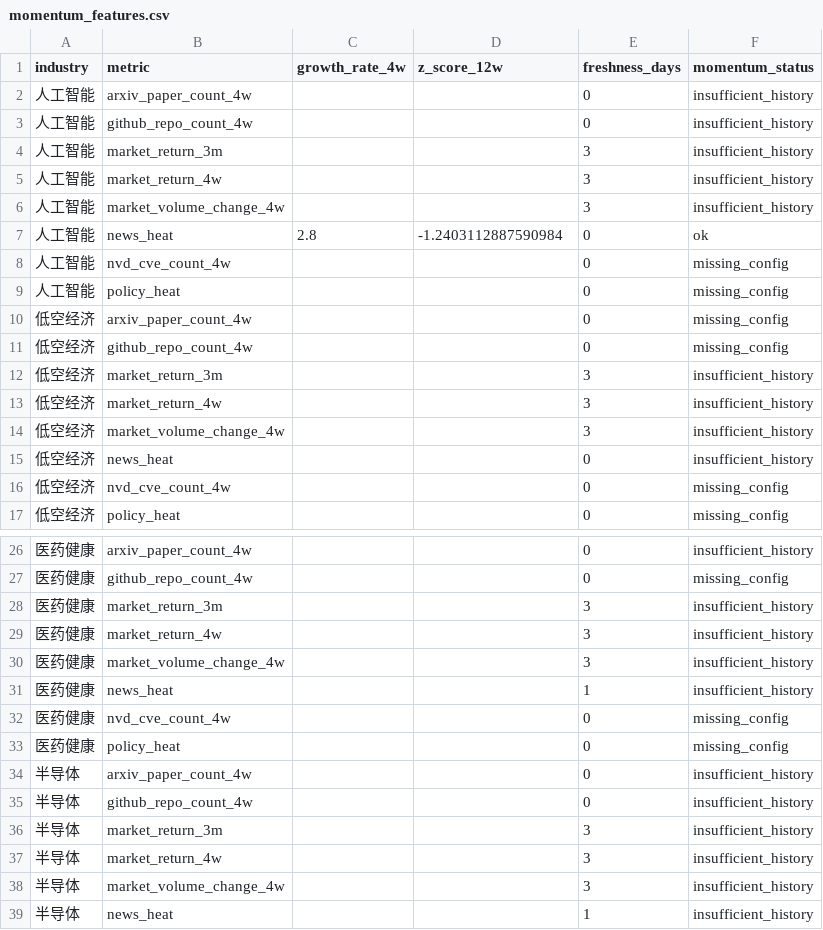
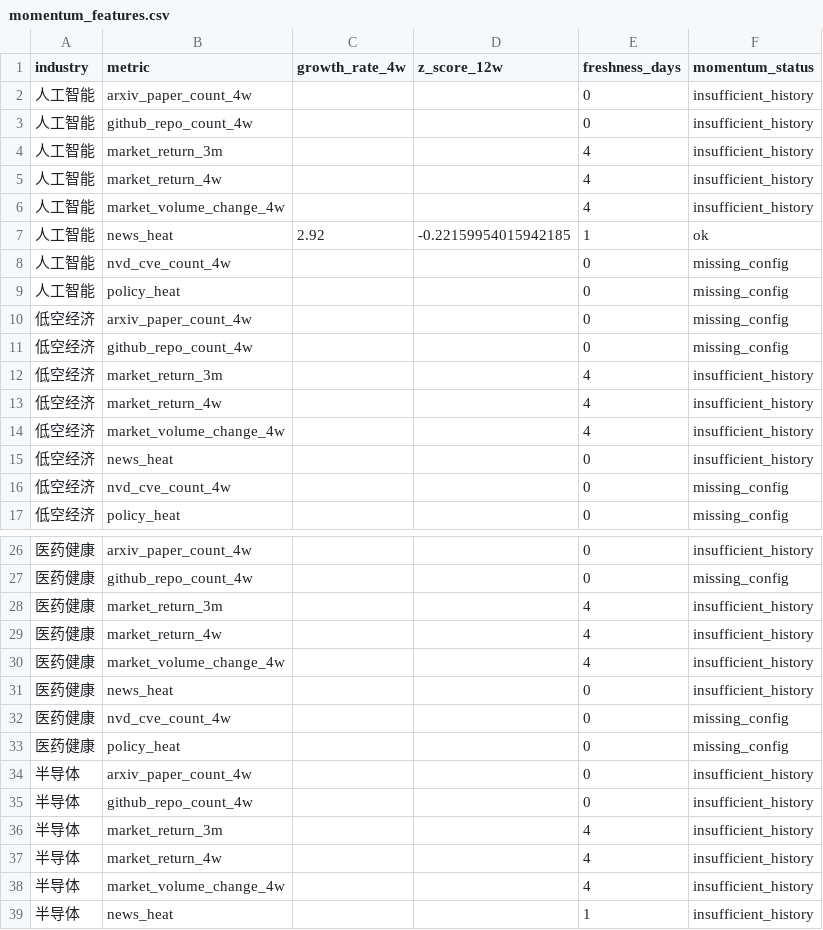
Before and after one commit to weishengh810-prog/industry-tracker, a CSV file: data/processed/momentum_features.csv, drawn as a sheet; only a part is shown, gaps mark what is left out; the diff covers the shown part only.

```diff
--- a/data/processed/momentum_features.csv
+++ b/data/processed/momentum_features.csv
@@ -3,6 +3,6 @@
 人工智能,github_repo_count_4w,,,0,insufficient_history
-人工智能,market_return_3m,,,3,insufficient_history
-人工智能,market_return_4w,,,3,insufficient_history
-人工智能,market_volume_change_4w,,,3,insufficient_history
-人工智能,news_heat,2.8,-1.2403112887590984,0,ok
+人工智能,market_return_3m,,,4,insufficient_history
+人工智能,market_return_4w,,,4,insufficient_history
+人工智能,market_volume_change_4w,,,4,insufficient_history
+人工智能,news_heat,2.92,-0.22159954015942185,1,ok
 人工智能,nvd_cve_count_4w,,,0,missing_config
@@ -11,5 +11,5 @@
 低空经济,github_repo_count_4w,,,0,missing_config
-低空经济,market_return_3m,,,3,insufficient_history
-低空经济,market_return_4w,,,3,insufficient_history
-低空经济,market_volume_change_4w,,,3,insufficient_history
+低空经济,market_return_3m,,,4,insufficient_history
+低空经济,market_return_4w,,,4,insufficient_history
+低空经济,market_volume_change_4w,,,4,insufficient_history
 低空经济,news_heat,,,0,insufficient_history
@@ -27,6 +27,6 @@
 医药健康,github_repo_count_4w,,,0,missing_config
-医药健康,market_return_3m,,,3,insufficient_history
-医药健康,market_return_4w,,,3,insufficient_history
-医药健康,market_volume_change_4w,,,3,insufficient_history
-医药健康,news_heat,,,1,insufficient_history
+医药健康,market_return_3m,,,4,insufficient_history
+医药健康,market_return_4w,,,4,insufficient_history
+医药健康,market_volume_change_4w,,,4,insufficient_history
+医药健康,news_heat,,,0,insufficient_history
 医药健康,nvd_cve_count_4w,,,0,missing_config
@@ -35,5 +35,5 @@
 半导体,github_repo_count_4w,,,0,insufficient_history
-半导体,market_return_3m,,,3,insufficient_history
-半导体,market_return_4w,,,3,insufficient_history
-半导体,market_volume_change_4w,,,3,insufficient_history
+半导体,market_return_3m,,,4,insufficient_history
+半导体,market_return_4w,,,4,insufficient_history
+半导体,market_volume_change_4w,,,4,insufficient_history
 半导体,news_heat,,,1,insufficient_history
```
Also changed, not shown: 30 edited cells elsewhere in this file, data/raw/arxiv_daily.csv, data/raw/github_daily.csv, 14 other files.
